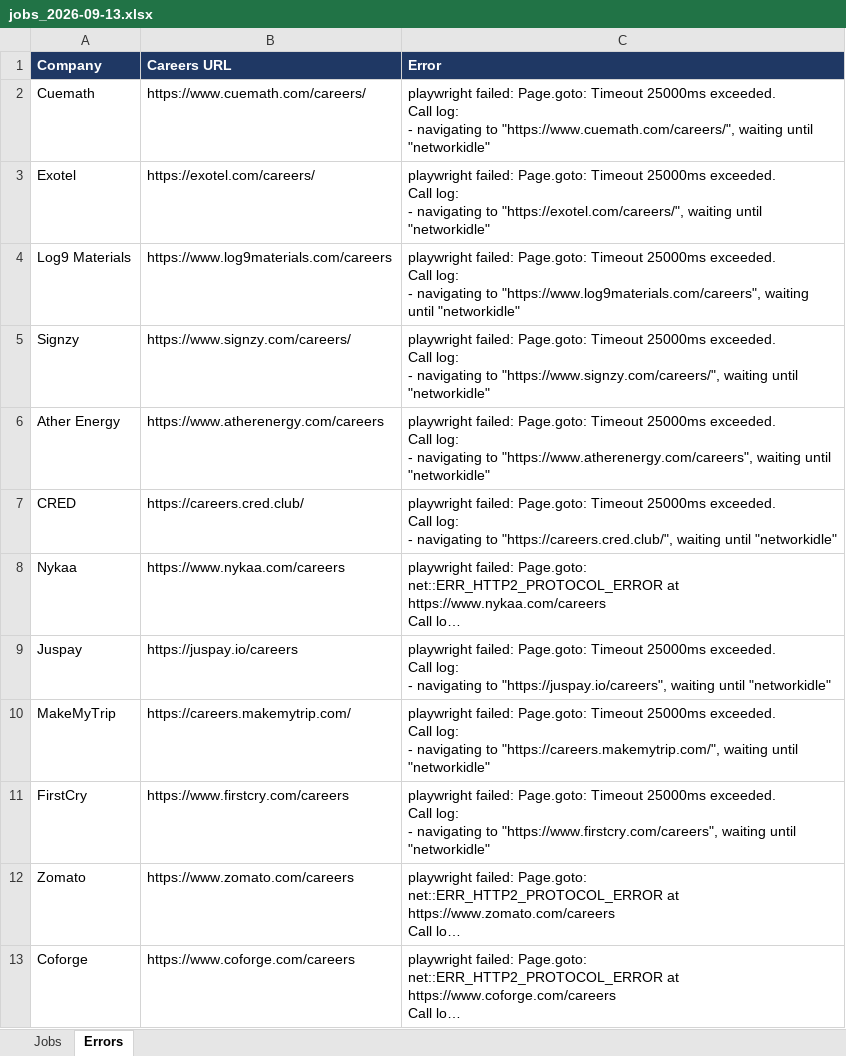
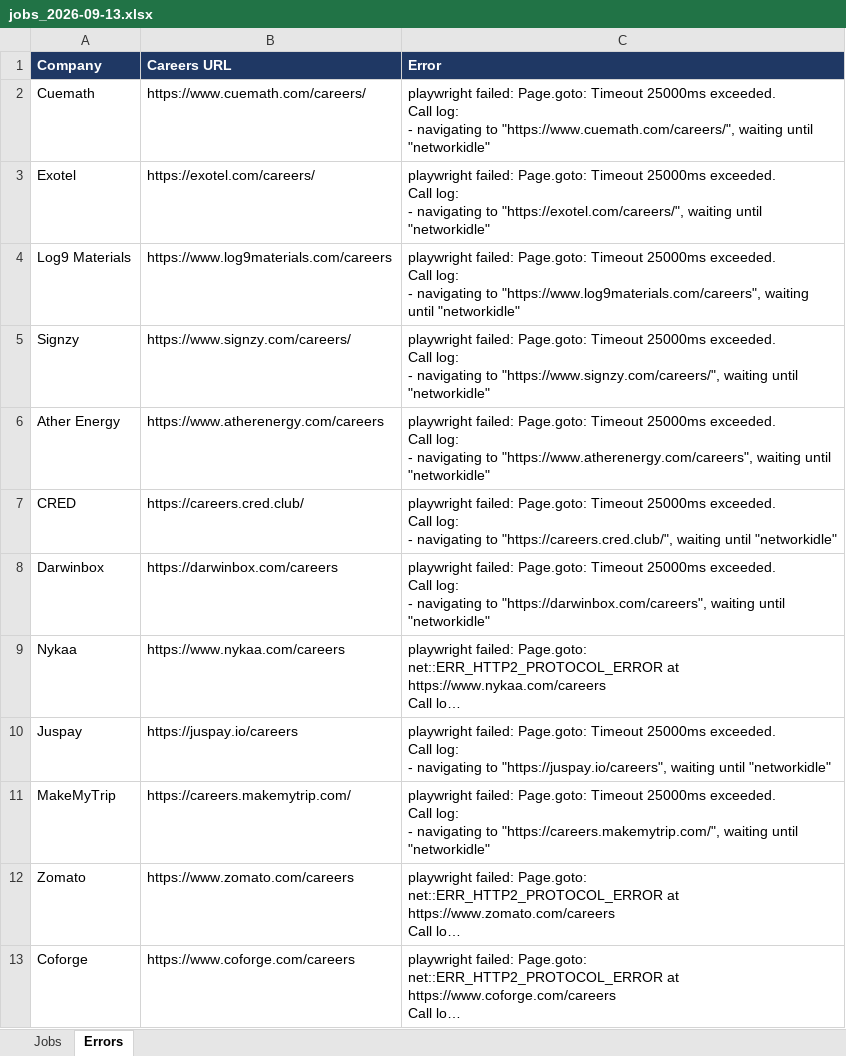
Before and after one commit to Lakshhiitaaa/JobTracker, an Excel workbook: reports/jobs_2026-09-13.xlsx, sheet Errors, drawn as a sheet; only a part is shown; long unchanged cells end in …; values as stored, in another font and other column widths than the file's, no borders; removed rows and columns are numbered as before the commit, all else as after; ↵ is a line break in a cell; the diff names each change by its address in the sheet, - before the commit and + after, or states it on an @@ line.

```diff
--- a/reports/jobs_2026-09-13.xlsx (sheet Errors)
+++ b/reports/jobs_2026-09-13.xlsx (sheet Errors)
+row 8: Darwinbox | https://darwinbox.com/careers | playwright failed: Page.goto: Timeout 25000ms exceeded. ↵ Call log: ↵ - navigating to "https://darwinbox.com/careers", waiting until "networkidle"
-row 11: FirstCry | https://www.firstcry.com/careers | playwright failed: Page.goto: Timeout 25000ms exceeded. ↵ Call log: ↵ - navigating to "https://www.firstcry.com/careers", waiting until "networkidle"
```
Also changed, not shown: 1 other file.
